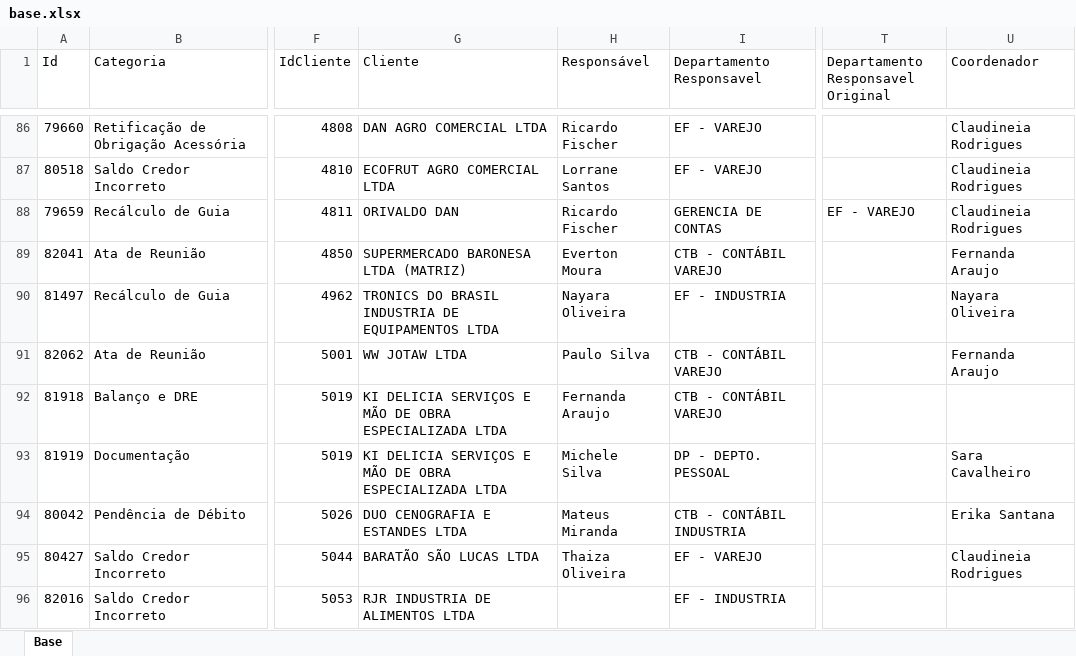
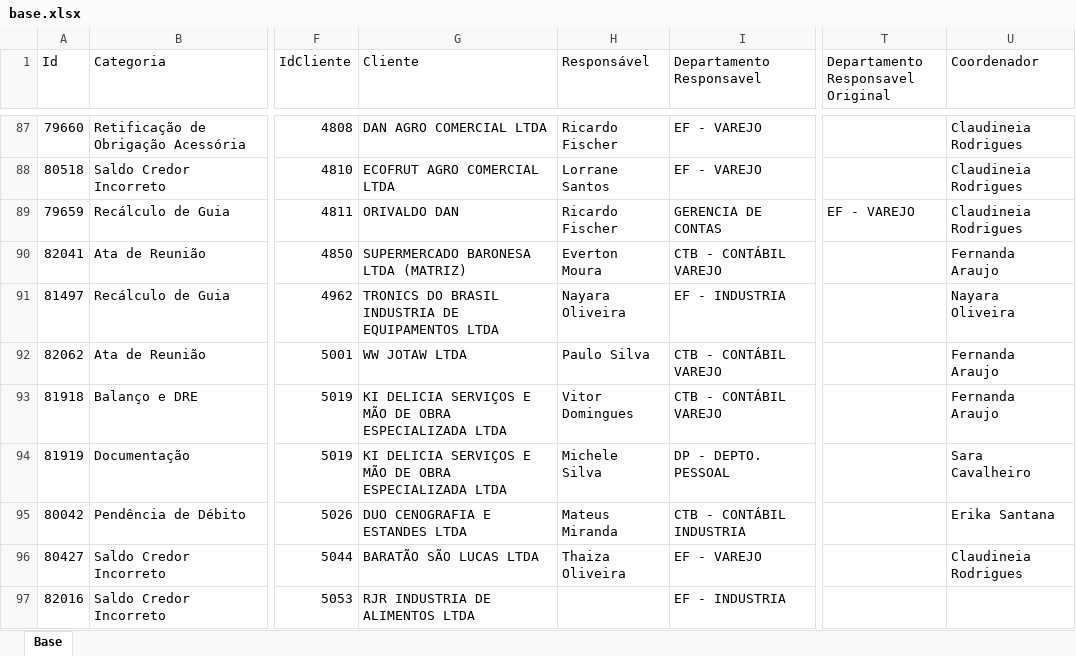
Before and after one commit to Controladoria-MG/Portal-dos-chamados, an Excel workbook: data/base.xlsx, sheet Base, drawn as a sheet; only a part is shown, gaps mark what is left out; values as stored, in another font and other column widths than the file's, no borders; table styles not drawn; addresses are those after the commit; the diff covers the shown part only; the diff names each change by its address in the sheet, - before the commit and + after, or states it on an @@ line.

```diff
--- a/data/base.xlsx (sheet Base)
+++ b/data/base.xlsx (sheet Base)
-H93 (Responsável): Fernanda Araujo
+H93 (Responsável): Vitor Domingues
-U93 (Coordenador): (empty)
+U93 (Coordenador): Fernanda Araujo
```
Also changed, not shown: 3 added rows, 2 removed rows and 19 edited cells elsewhere in this sheet, 2 other files.
